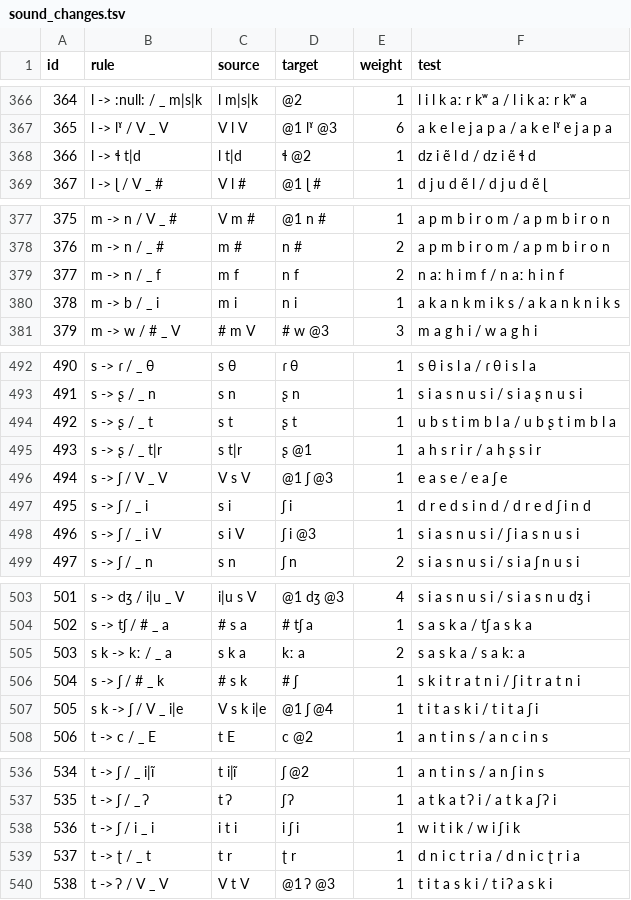
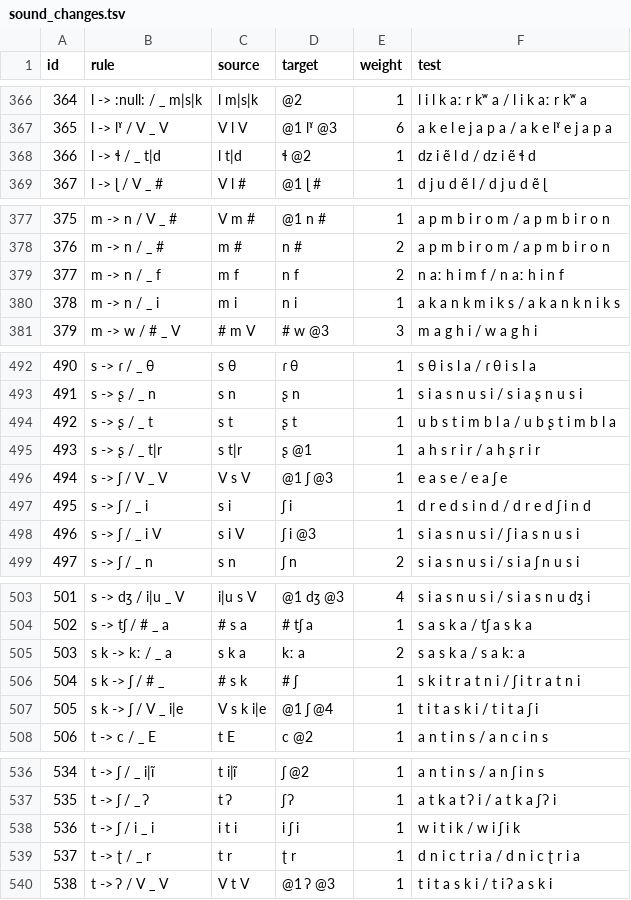
Before and after one commit to tresoldi/cambio, a TSV file: resources/sound_changes.tsv, drawn as a sheet; only a part is shown, gaps mark what is left out; the diff covers the shown part only.

Commit message:
Scaffolding for tests; fixed some references

```diff
--- a/resources/sound_changes.tsv
+++ b/resources/sound_changes.tsv
@@ -367,3 +367,3 @@ id	rule	source	target	weight	test
 365	l -> lˠ / V _ V	V l V	@1 lˠ @3	6	a k e l e j a p a / a k e lˠ e j a p a
-366	l -> ɬ t|d	l t|d	ɬ @2	1	dz i ẽ l d / dz i ẽ ɬ d
+366	l -> ɬ / _ t|d	l t|d	ɬ @2	1	dz i ẽ l d / dz i ẽ ɬ d
 367	l -> ɭ / V _ #	V l #	@1 ɭ #	1	d j u d ẽ l / d j u d ẽ ɭ
@@ -379,3 +379,3 @@ id	rule	source	target	weight	test
 377	m -> n / _ f	m f	n f	2	n aː h i m f / n aː h i n f
-378	m -> b / _ i	m i	n i	1	a k a n k m i k s / a k a n k n i k s
+378	m -> n / _ i	m i	n i	1	a k a n k m i k s / a k a n k n i k s
 379	m -> w / # _ V	# m V	# w @3	3	m a g h i / w a g h i
@@ -494,3 +494,3 @@ id	rule	source	target	weight	test
 492	s -> ʂ / _ t	s t	ʂ t	1	u b s t i m b l a / u b ʂ t i m b l a
-493	s -> ʂ / _ t|r	s t|r	ʂ @1	1	a h s r i r / a h ʂ s i r
+493	s -> ʂ / _ t|r	s t|r	ʂ @1	1	a h s r i r / a h ʂ r i r
 494	s -> ʃ / V _ V	V s V	@1 ʃ @3	1	e a s e / e a ʃ e
@@ -505,3 +505,3 @@ id	rule	source	target	weight	test
 503	s k -> kː / _ a	s k a	kː a	2	s a s k a / s a kː a
-504	s -> ʃ / # _ k	# s k	# ʃ	1	s k i t r a t n i / ʃ i t r a t n i
+504	s k -> ʃ / # _	# s k	# ʃ	1	s k i t r a t n i / ʃ i t r a t n i
 505	s k -> ʃ / V _ i|e	V s k i|e	@1 ʃ @4	1	t i t a s k i / t i t a ʃ i
@@ -538,3 +538,3 @@ id	rule	source	target	weight	test
 536	t -> ʃ / i _ i	i t i	i ʃ i	1	w i t i k / w i ʃ i k
-537	t -> ʈ / _ t	t r	ʈ r	1	d n i c t r i a / d n i c ʈ r i a
+537	t -> ʈ / _ r	t r	ʈ r	1	d n i c t r i a / d n i c ʈ r i a
 538	t -> ʔ / V _ V	V t V	@1 ʔ @3	1	t i t a s k i / t i ʔ a s k i
```
Also changed, not shown: 6 edited cells elsewhere in this file, 2 other files.
